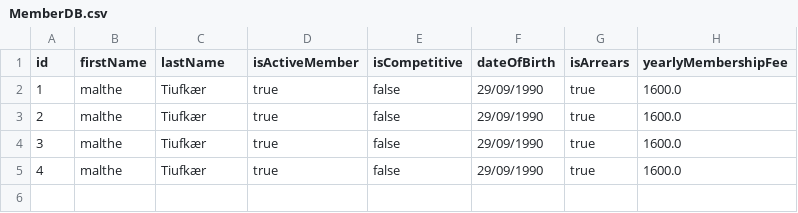
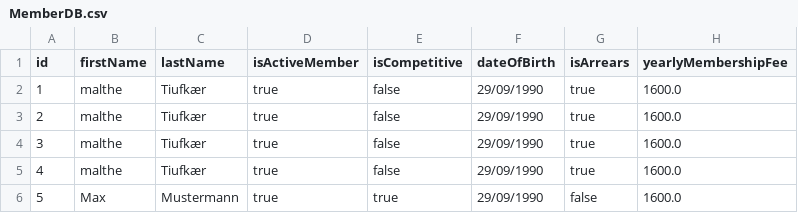
Before and after one commit to Malthe-kea/TeamCanvasDelfin, a CSV file: resources/databases/UserDB/MemberDB.csv, drawn as a sheet; the diff names each change by its address in the sheet, - before the commit and + after, or states it on an @@ line.

```diff
--- a/resources/databases/UserDB/MemberDB.csv
+++ b/resources/databases/UserDB/MemberDB.csv
+row 6: 5 | Max | Mustermann | true | true | 29/09/1990 | false | 1600.0
```
Also changed, not shown: 4 other files.
